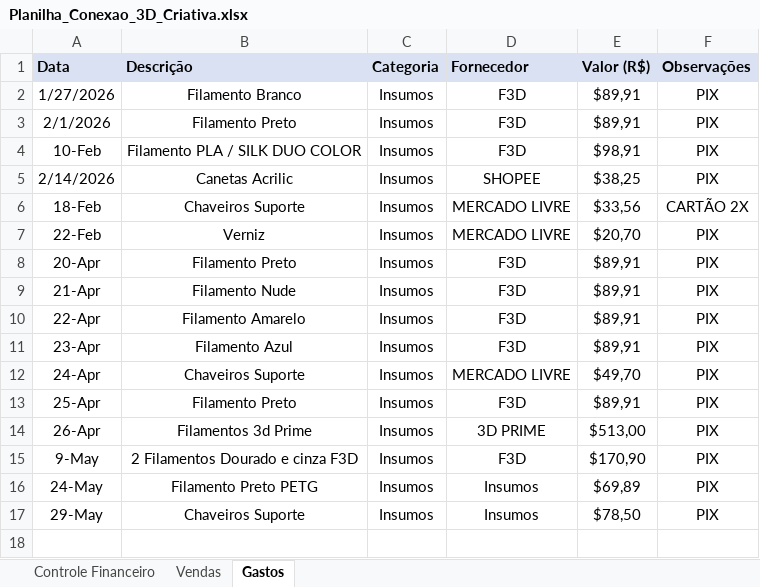
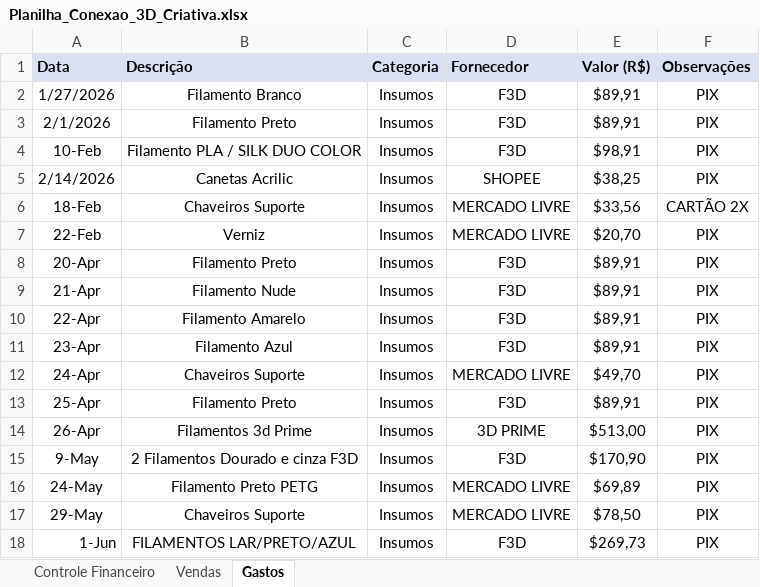
Before and after one commit to ClaudioSperb/impressao-3D, an Excel workbook: Impressao 3D/Planilha_Conexao_3D_Criativa.xlsx, sheet Gastos, drawn as a sheet; values as stored, in another font and other column widths than the file's, no borders; the diff names each change by its address in the sheet, - before the commit and + after, or states it on an @@ line.

```diff
--- a/Impressao 3D/Planilha_Conexao_3D_Criativa.xlsx (sheet Gastos)
+++ b/Impressao 3D/Planilha_Conexao_3D_Criativa.xlsx (sheet Gastos)
-D16:D17 (Fornecedor): Insumos
+D16:D17 (Fornecedor): MERCADO LIVRE
+row 18: 1-Jun | FILAMENTOS LAR/PRETO/AZUL | Insumos | F3D | $269,73 | PIX
```
Also changed, not shown: sheet Controle Financeiro, 1 other file.
